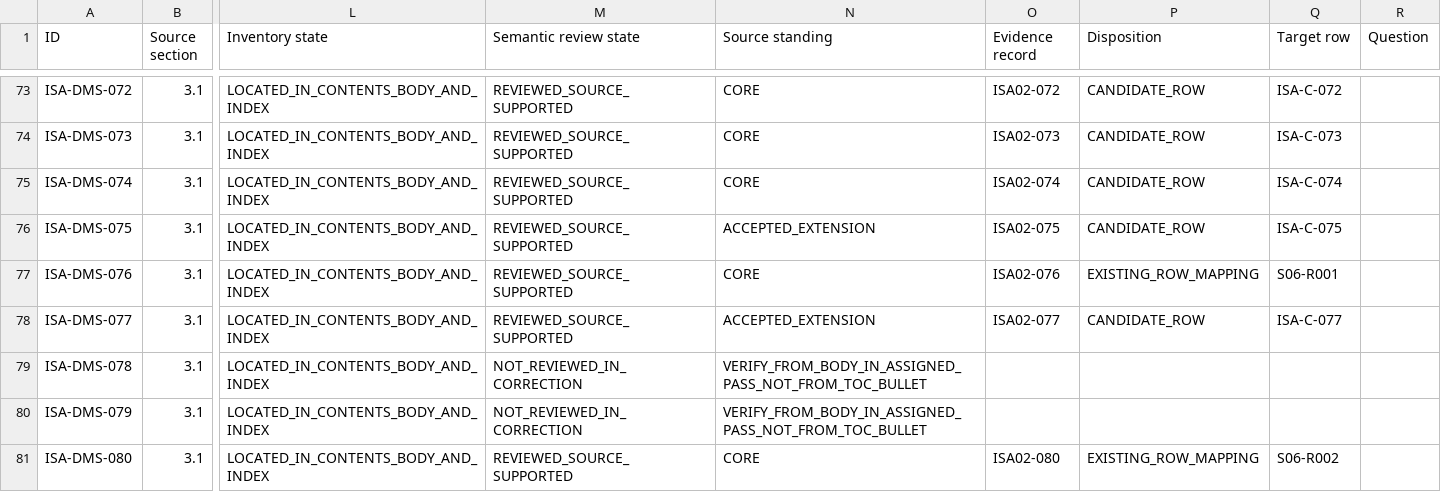
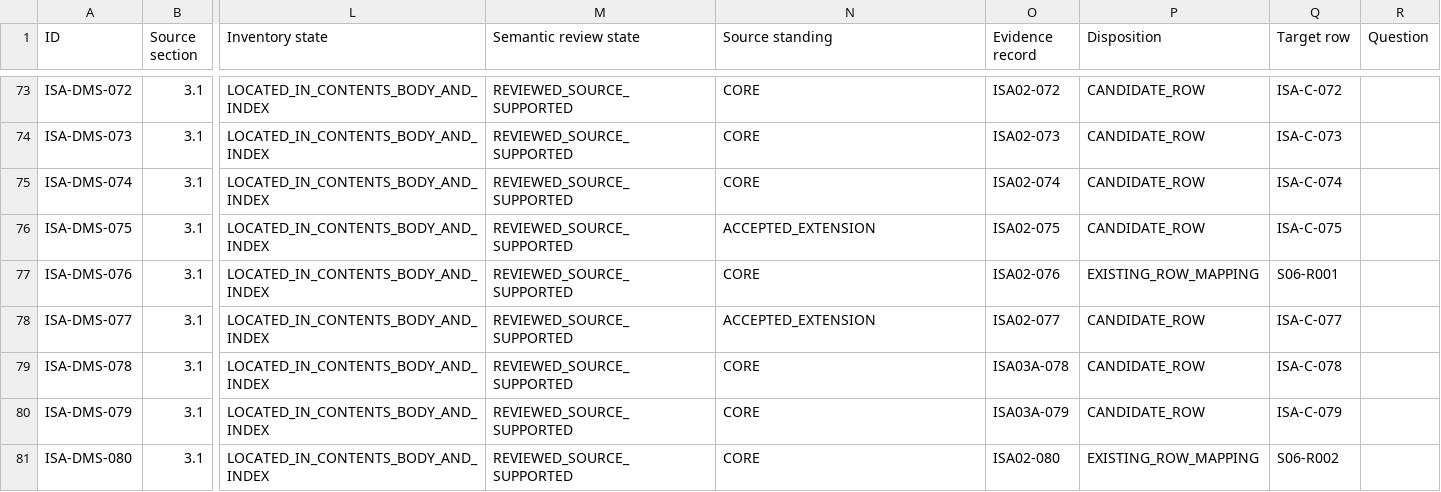
Before and after one commit to OS4CSAPI/glaux-client, a CSV file: Docs/Research/DIM_Profile_V2/Donor_DIM_Crosswalk/ISA_DMS_Entry_Inventory_07NOV2026.csv, drawn as a sheet; only a part is shown, gaps mark what is left out; the diff covers the shown part only; the diff names each change by its address in the sheet, - before the commit and + after, or states it on an @@ line.

```diff
--- a/Docs/Research/DIM_Profile_V2/Donor_DIM_Crosswalk/ISA_DMS_Entry_Inventory_07NOV2026.csv
+++ b/Docs/Research/DIM_Profile_V2/Donor_DIM_Crosswalk/ISA_DMS_Entry_Inventory_07NOV2026.csv
-M79:M80 (Semantic review state): NOT_REVIEWED_IN_CORRECTION
+M79:M80 (Semantic review state): REVIEWED_SOURCE_SUPPORTED
-N79:N80 (Source standing): VERIFY_FROM_BODY_IN_ASSIGNED_PASS_NOT_FROM_TOC_BULLET
+N79:N80 (Source standing): CORE
-O79 (Evidence record): (empty)
+O79 (Evidence record): ISA03A-078
-P79:P80 (Disposition): (empty)
+P79:P80 (Disposition): CANDIDATE_ROW
-Q79 (Target row): (empty)
+Q79 (Target row): ISA-C-078
-O80 (Evidence record): (empty)
+O80 (Evidence record): ISA03A-079
-Q80 (Target row): (empty)
+Q80 (Target row): ISA-C-079
```
Also changed, not shown: 14 edited cells elsewhere in this file, Docs/Research/DIM_Profile_V2/Donor_DIM_Crosswalk/ISA_Row_Coverage_07NOV2026.csv, 17 other files.
